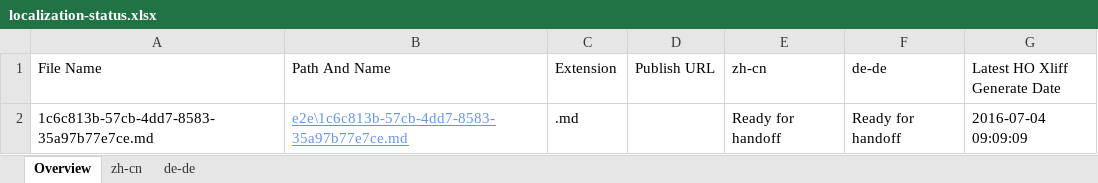
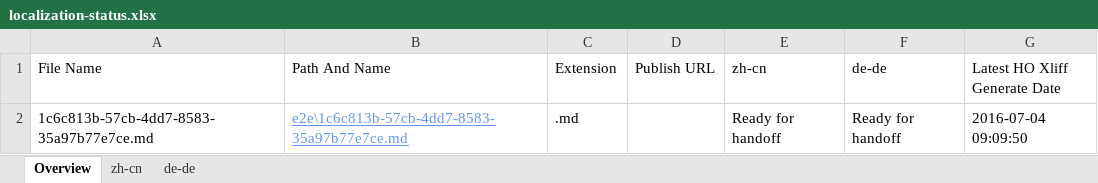
Before and after one commit to OpenLocalizationTestOrg/olhandback-e2e, an Excel workbook: ol-handback/OpenLocalizationTestOrg/oltest/yuwzho/localization-status.xlsx, sheet Overview, drawn as a sheet; values as stored, in another font and other column widths than the file's, no borders; table styles not drawn; the diff names each change by its address in the sheet, - before the commit and + after, or states it on an @@ line.

Commit message:
Generate Report for Handoff

```diff
--- a/ol-handback/OpenLocalizationTestOrg/oltest/yuwzho/localization-status.xlsx (sheet Overview)
+++ b/ol-handback/OpenLocalizationTestOrg/oltest/yuwzho/localization-status.xlsx (sheet Overview)
-G2 (Latest HO Xliff Generate Date): 2016-07-04 09:09:09
+G2 (Latest HO Xliff Generate Date): 2016-07-04 09:09:50
```
Also changed, not shown: sheet zh-cn, sheet de-de.
